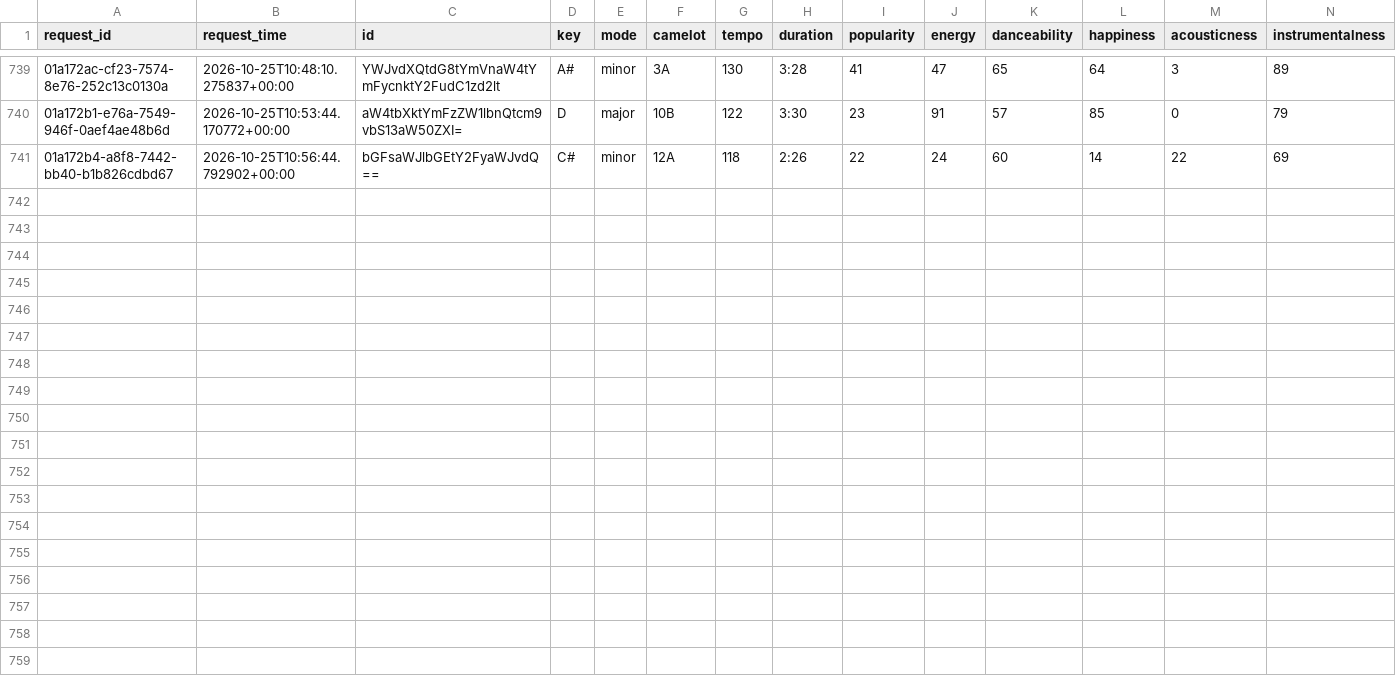
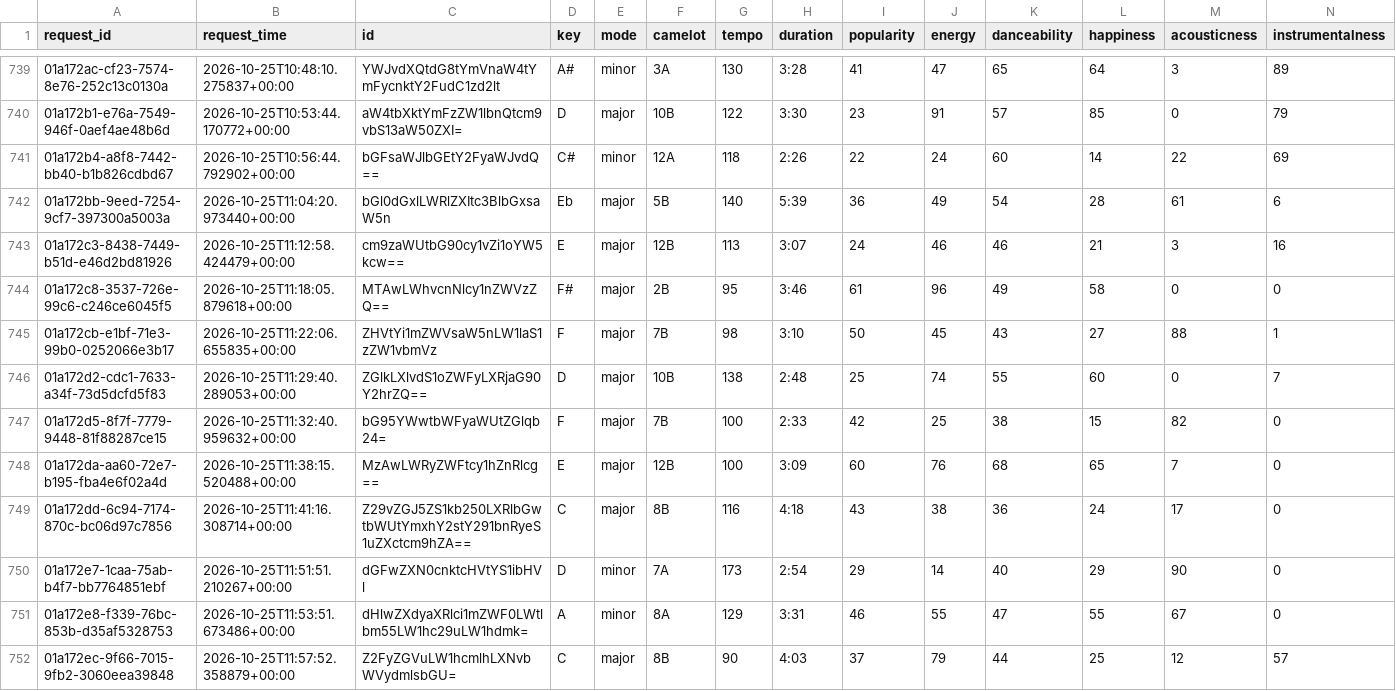
Before and after one commit to jdmremi/kcpr, a CSV file: track_analysis.csv, drawn as a sheet; only a part is shown, gaps mark what is left out; rows hold the shown columns only; the diff names each change by its address in the sheet, - before the commit and + after, or states it on an @@ line.

```diff
--- a/track_analysis.csv
+++ b/track_analysis.csv
+row 742: 01a172bb-9eed-7254-9cf7-397300a5003a | 2026-10-25T11:04:20.973440+00:00 | bGl0dGxlLWRlZXItc3BlbGxsaW5n | Eb | major | 5B | 140 | 5:39 | 36 | 49 | 54 | 28 | 61 | 6
+row 743: 01a172c3-8438-7449-b51d-e46d2bd81926 | 2026-10-25T11:12:58.424479+00:00 | cm9zaWUtbG90cy1vZi1oYW5kcw== | E | major | 12B | 113 | 3:07 | 24 | 46 | 46 | 21 | 3 | 16
+row 744: 01a172c8-3537-726e-99c6-c246ce6045f5 | 2026-10-25T11:18:05.879618+00:00 | MTAwLWhvcnNlcy1nZWVzZQ== | F# | major | 2B | 95 | 3:46 | 61 | 96 | 49 | 58 | 0 | 0
+row 745: 01a172cb-e1bf-71e3-99b0-0252066e3b17 | 2026-10-25T11:22:06.655835+00:00 | ZHVtYi1mZWVsaW5nLW1laS1zZW1vbmVz | F | major | 7B | 98 | 3:10 | 50 | 45 | 43 | 27 | 88 | 1
+row 746: 01a172d2-cdc1-7633-a34f-73d5dcfd5f83 | 2026-10-25T11:29:40.289053+00:00 | ZGlkLXlvdS1oZWFyLXRjaG90Y2hrZQ== | D | major | 10B | 138 | 2:48 | 25 | 74 | 55 | 60 | 0 | 7
+row 747: 01a172d5-8f7f-7779-9448-81f88287ce15 | 2026-10-25T11:32:40.959632+00:00 | bG95YWwtbWFyaWUtZGlqb24= | F | major | 7B | 100 | 2:33 | 42 | 25 | 38 | 15 | 82 | 0
+row 748: 01a172da-aa60-72e7-b195-fba4e6f02a4d | 2026-10-25T11:38:15.520488+00:00 | MzAwLWRyZWFtcy1hZnRlcg== | E | major | 12B | 100 | 3:09 | 60 | 76 | 68 | 65 | 7 | 0
+row 749: 01a172dd-6c94-7174-870c-bc06d97c7856 | 2026-10-25T11:41:16.308714+00:00 | Z29vZGJ5ZS1kb250LXRlbGwtbWUtYmxhY2stY291bnRyeS1uZXctcm9hZA== | C | major | 8B | 116 | 4:18 | 43 | 38 | 36 | 24 | 17 | 0
+row 750: 01a172e7-1caa-75ab-b4f7-bb7764851ebf | 2026-10-25T11:51:51.210267+00:00 | dGFwZXN0cnktcHVtYS1ibHVl | D | minor | 7A | 173 | 2:54 | 29 | 14 | 40 | 29 | 90 | 0
+row 751: 01a172e8-f339-76bc-853b-d35af5328753 | 2026-10-25T11:53:51.673486+00:00 | dHlwZXdyaXRlci1mZWF0LWtlbm55LW1hc29uLW1hdmk= | A | minor | 8A | 129 | 3:31 | 46 | 55 | 47 | 55 | 67 | 0
+row 752: 01a172ec-9f66-7015-9fb2-3060eea39848 | 2026-10-25T11:57:52.358879+00:00 | Z2FyZGVuLW1hcmlhLXNvbWVydmlsbGU= | C | major | 8B | 90 | 4:03 | 37 | 79 | 44 | 25 | 12 | 57
```
Also changed, not shown: now_playing.csv, track_metadata.csv, 1 other file.
